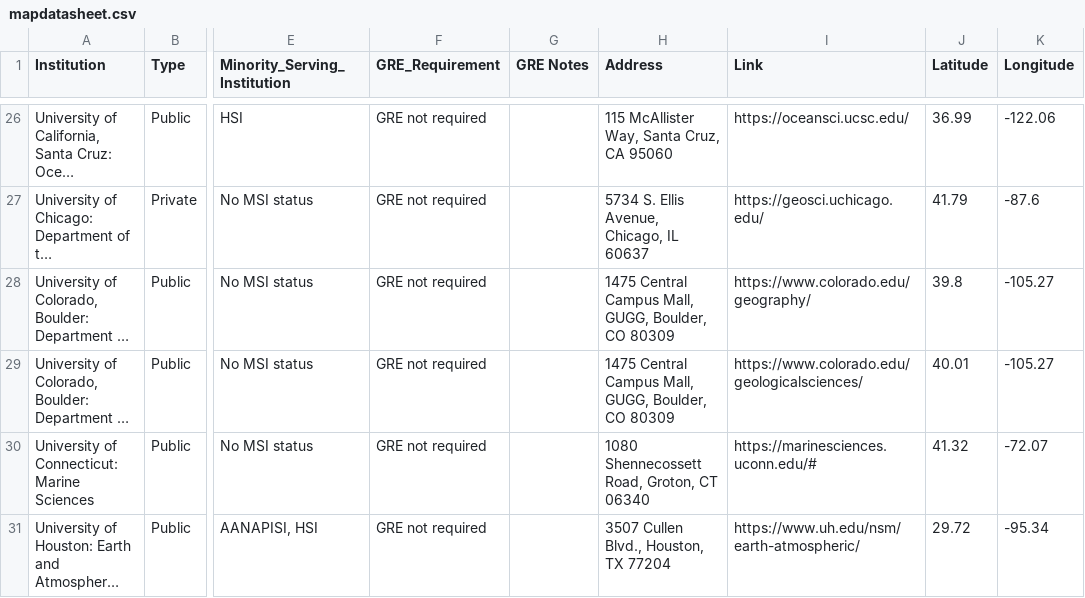
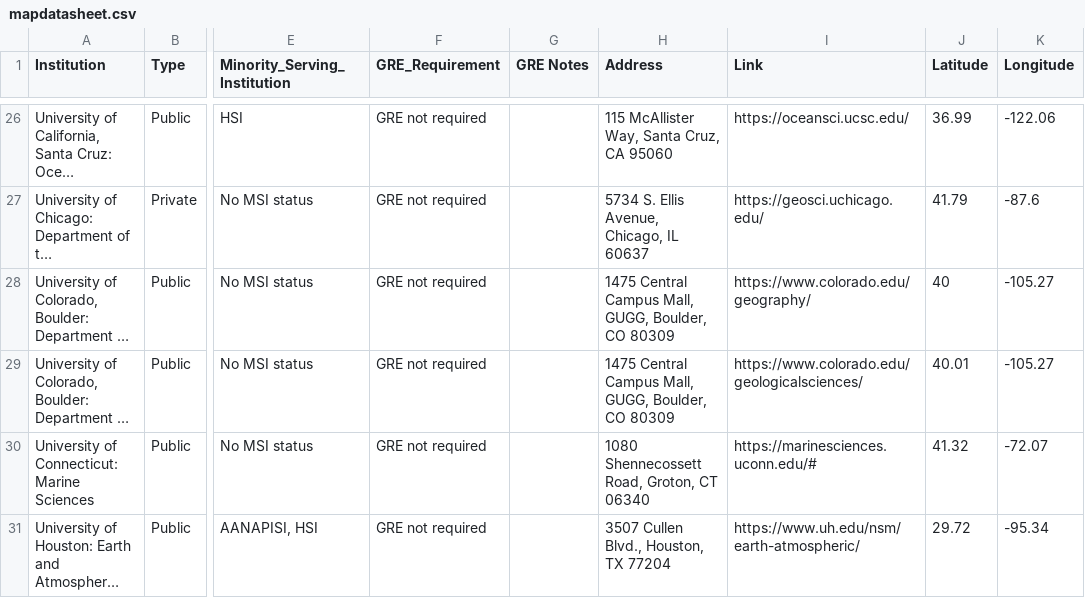
Before and after one commit to BridgeAGU/PartnerMap, a CSV file: mapdatasheet.csv, drawn as a sheet; only a part is shown, gaps mark what is left out; long unchanged cells end in …; the diff names each change by its address in the sheet, - before the commit and + after, or states it on an @@ line.

Commit message:
Add files via upload

```diff
--- a/mapdatasheet.csv
+++ b/mapdatasheet.csv
-J28 (Latitude): 39.8
+J28 (Latitude): 40
```
